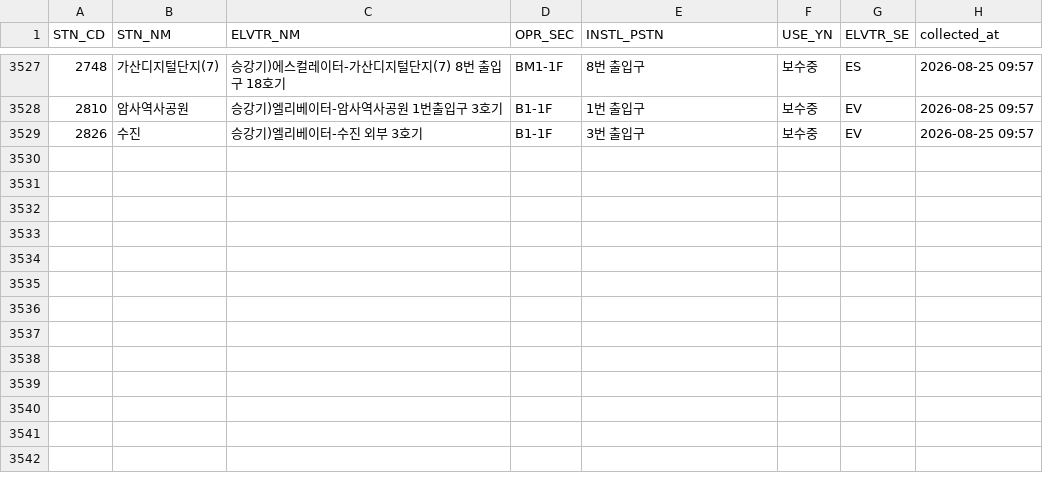
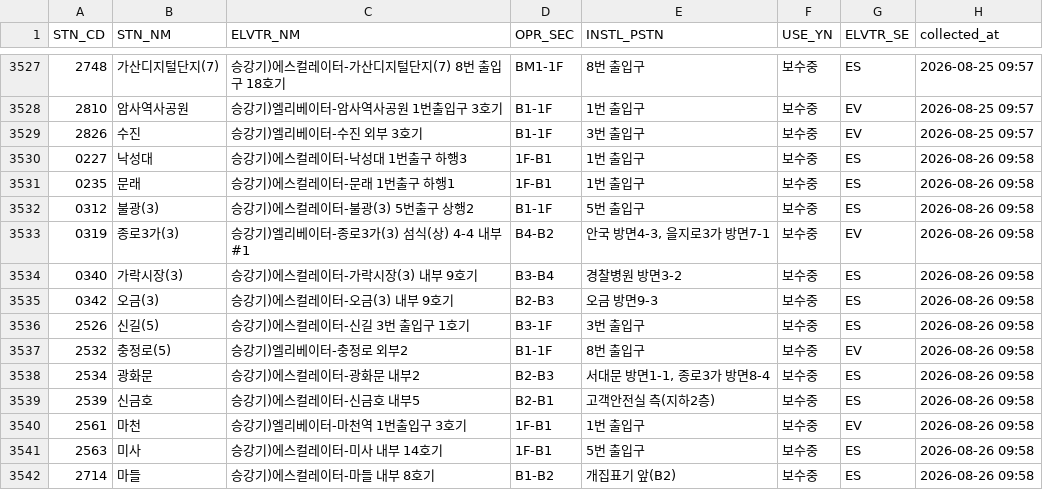
Before and after one commit to SeoyeonKoh/Oracle_crowdness_prediction, a CSV file: data/elevator_status.csv, drawn as a sheet; only a part is shown, gaps mark what is left out.

```diff
--- a/data/elevator_status.csv
+++ b/data/elevator_status.csv
@@ -3529 +3529,14 @@
 2826,수진,승강기)엘리베이터-수진 외부 3호기,B1-1F,3번 출입구,보수중,EV,2026-08-25 09:57
+0227,낙성대,승강기)에스컬레이터-낙성대 1번출구 하행3,1F-B1,1번 출입구,보수중,ES,2026-08-26 09:58
+0235,문래,승강기)에스컬레이터-문래 1번출구 하행1,1F-B1,1번 출입구,보수중,ES,2026-08-26 09:58
+0312,불광(3),승강기)에스컬레이터-불광(3) 5번출구 상행2,B1-1F,5번 출입구,보수중,ES,2026-08-26 09:58
+0319,종로3가(3),승강기)엘리베이터-종로3가(3) 섬식(상) 4-4 내부#1,B4-B2,"안국 방면4-3, 을지로3가 방면7-1",보수중,EV,2026-08-26 09:58
+0340,가락시장(3),승강기)에스컬레이터-가락시장(3) 내부 9호기,B3-B4,경찰병원 방면3-2,보수중,ES,2026-08-26 09:58
+0342,오금(3),승강기)에스컬레이터-오금(3) 내부 9호기,B2-B3,오금 방면9-3,보수중,ES,2026-08-26 09:58
+2526,신길(5),승강기)에스컬레이터-신길 3번 출입구 1호기,B3-1F,3번 출입구,보수중,ES,2026-08-26 09:58
+2532,충정로(5),승강기)엘리베이터-충정로 외부2,B1-1F,8번 출입구,보수중,EV,2026-08-26 09:58
+2534,광화문,승강기)에스컬레이터-광화문 내부2,B2-B3,"서대문 방면1-1, 종로3가 방면8-4",보수중,ES,2026-08-26 09:58
+2539,신금호,승강기)에스컬레이터-신금호 내부5,B2-B1,고객안전실 측(지하2층),보수중,ES,2026-08-26 09:58
+2561,마천,승강기)엘리베이터-마천역 1번출입구 3호기,1F-B1,1번 출입구,보수중,EV,2026-08-26 09:58
+2563,미사,승강기)에스컬레이터-미사 내부 14호기,1F-B1,5번 출입구,보수중,ES,2026-08-26 09:58
+2714,마들,승강기)에스컬레이터-마들 내부 8호기,B1-B2,개집표기 앞(B2),보수중,ES,2026-08-26 09:58
```
Also changed, not shown: data/escalator.csv, 1 other file.
